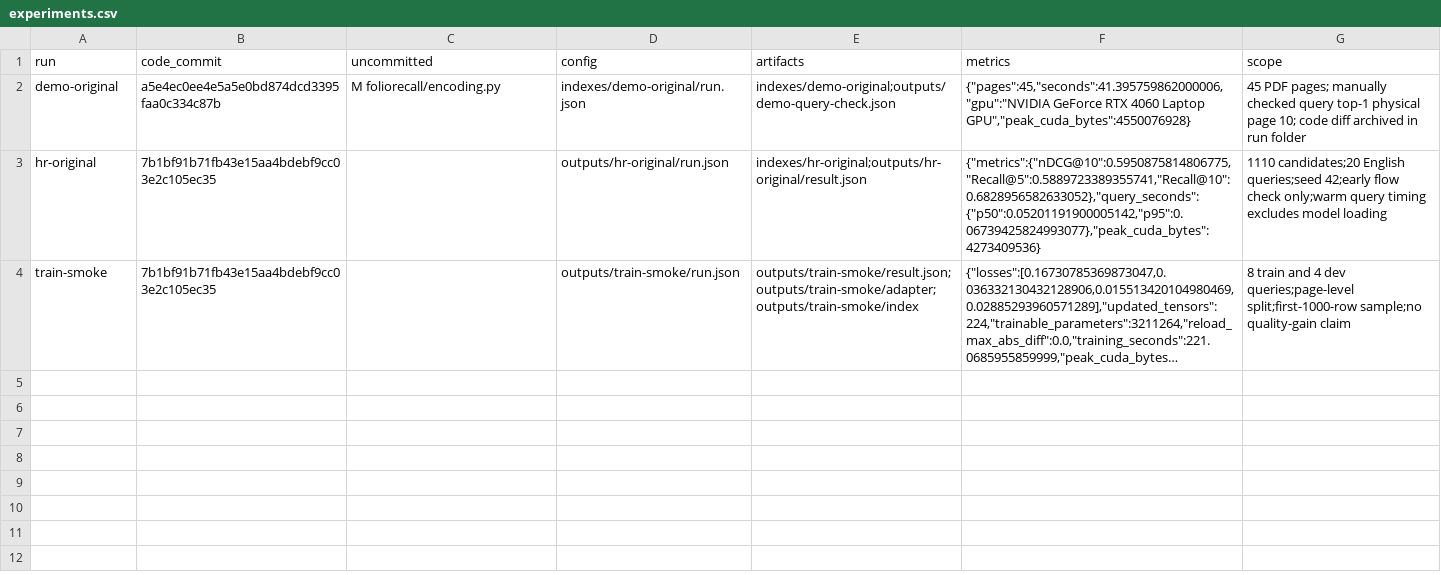
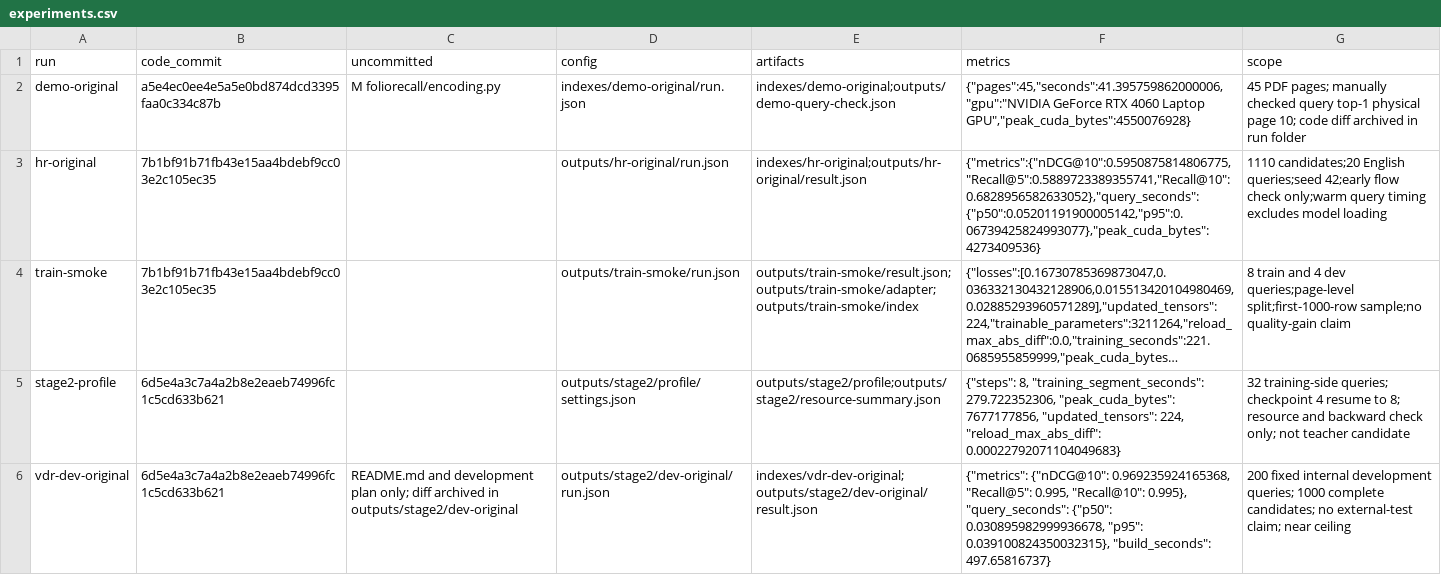
Before and after one commit to linlin-is-me/FolioRecall, a CSV file: doc/experiments.csv, drawn as a sheet; long unchanged cells end in …; the diff names each change by its address in the sheet, - before the commit and + after, or states it on an @@ line.

```diff
--- a/doc/experiments.csv
+++ b/doc/experiments.csv
+row 5: stage2-profile | 6d5e4a3c7a4a2b8e2eaeb74996fc1c5cd633b621 |  | outputs/stage2/profile/settings.json | outputs/stage2/profile;outputs/stage2/resource-summary.json | {"steps": 8, "training_segment_seconds": 279.722352306, "peak_cuda_bytes": 7677177856, "updated_tensors": 224, "reload_max_abs_diff": 0.00022792071104049683} | 32 training-side queries; checkpoint 4 resume to 8; resource and backward check only; not teacher candidate
+row 6: vdr-dev-original | 6d5e4a3c7a4a2b8e2eaeb74996fc1c5cd633b621 | README.md and development plan only; diff archived in outputs/stage2/dev-original | outputs/stage2/dev-original/run.json | indexes/vdr-dev-original;outputs/stage2/dev-original/result.json | {"metrics": {"nDCG@10": 0.969235924165368, "Recall@5": 0.995, "Recall@10": 0.995}, "query_seconds": {"p50": 0.030895982999936678, "p95": 0.039100824350032315}, "build_seconds": 497.65816737} | 200 fixed internal development queries; 1000 complete candidates; no external-test claim; near ceiling
```
Also changed, not shown: 2 other files.
